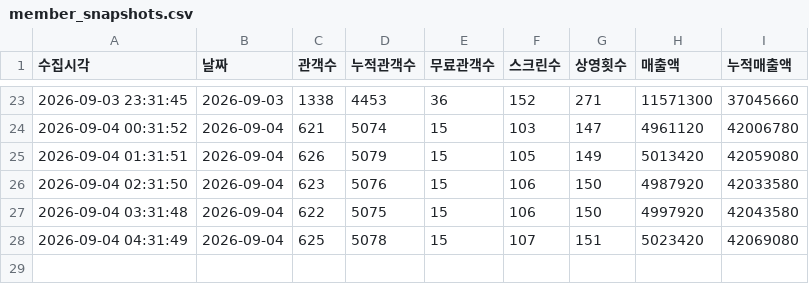
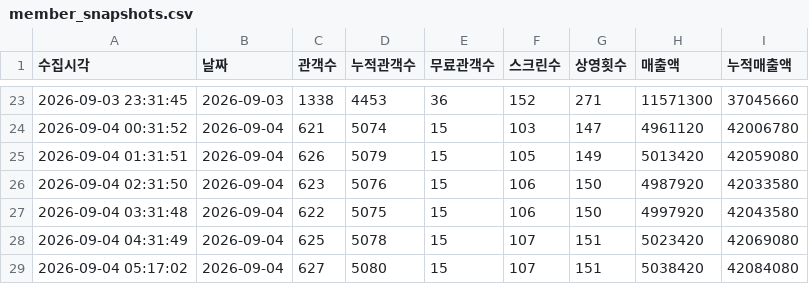
Before and after one commit to jaywhyyang/inthegrey, a CSV file: member_snapshots.csv, drawn as a sheet; only a part is shown, gaps mark what is left out; the diff names each change by its address in the sheet, - before the commit and + after, or states it on an @@ line.

Commit message:
data update 2026-09-04 05:17:02

```diff
--- a/member_snapshots.csv
+++ b/member_snapshots.csv
+row 29: 2026-09-04 05:17:02 | 2026-09-04 | 627 | 5080 | 15 | 107 | 151 | 5038420 | 42084080
```
Also changed, not shown: 4 other files.
